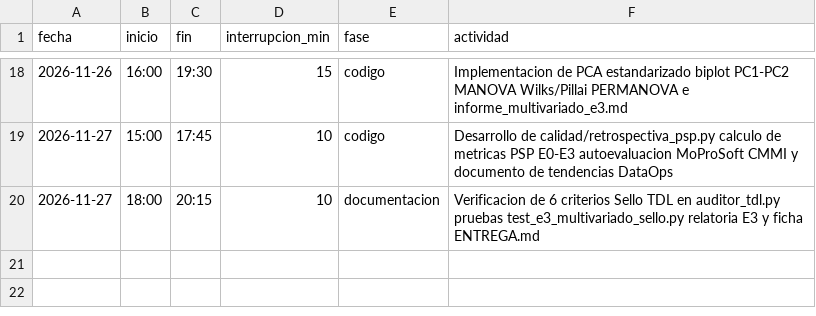
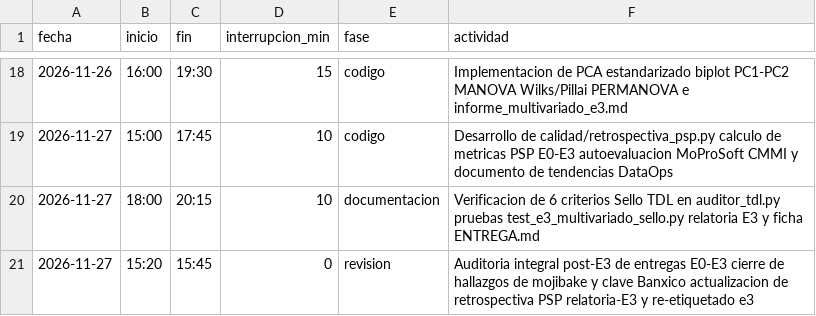
Before and after one commit to AdolfOrtega/tdl-canastita-proyecto, a CSV file: calidad/tiempo-andrea.csv, drawn as a sheet; only a part is shown, gaps mark what is left out; the diff names each change by its address in the sheet, - before the commit and + after, or states it on an @@ line.

```diff
--- a/calidad/tiempo-andrea.csv
+++ b/calidad/tiempo-andrea.csv
+row 21: 2026-11-27 | 15:20 | 15:45 | 0 | revision | Auditoria integral post-E3 de entregas E0-E3 cierre de hallazgos de mojibake y clave Banxico actualizacion de retrospectiva PSP relatoria-E3 y re-etiquetado e3
```
Also changed, not shown: calidad/defectos-andrea.csv, 10 other files.
